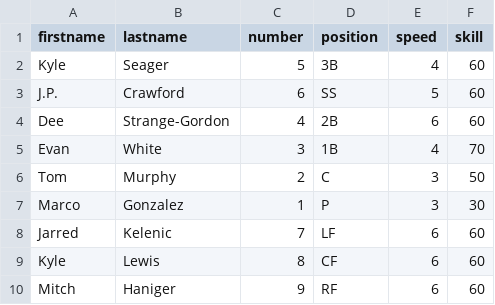
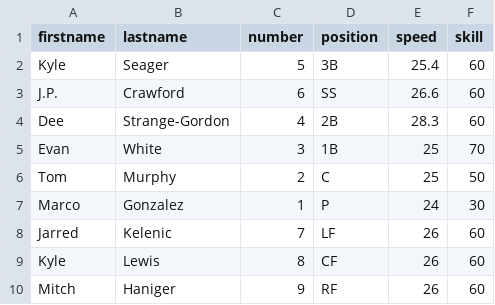
Before and after one commit to ChrisBChen/Baseball-Analytics, a CSV file: data/players.csv, drawn as a sheet.

```diff
--- a/data/players.csv
+++ b/data/players.csv
@@ -1,10 +1,10 @@
 firstname,lastname,number,position,speed,skill
-Kyle,Seager,5,3B,4,60
-J.P.,Crawford,6,SS,5,60
-Dee,Strange-Gordon,4,2B,6,60
-Evan,White,3,1B,4,70
-Tom,Murphy,2,C,3,50
-Marco,Gonzalez,1,P,3,30
-Jarred,Kelenic,7,LF,6,60
-Kyle,Lewis,8,CF,6,60
-Mitch,Haniger,9,RF,6,60
+Kyle,Seager,5,3B,25.4,60
+J.P.,Crawford,6,SS,26.6,60
+Dee,Strange-Gordon,4,2B,28.3,60
+Evan,White,3,1B,25,70
+Tom,Murphy,2,C,25,50
+Marco,Gonzalez,1,P,24,30
+Jarred,Kelenic,7,LF,26,60
+Kyle,Lewis,8,CF,26,60
+Mitch,Haniger,9,RF,26,60
```
Also changed, not shown: 2 other files.
